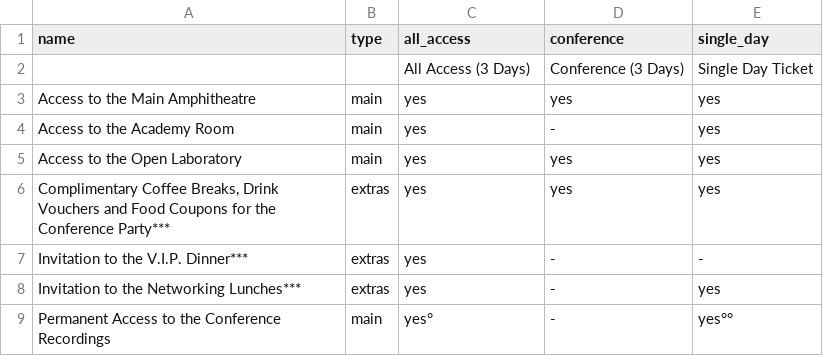
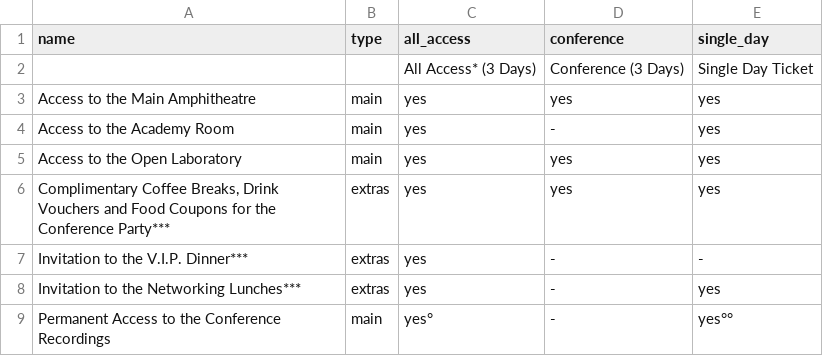
Before and after one commit to 3rinN3lson/nucl.ai, a CSV file: _data/conference_goods.csv, drawn as a sheet.

Commit message:
preparing switch to All Content: added * to All Access

```diff
--- a/_data/conference_goods.csv
+++ b/_data/conference_goods.csv
@@ -1,3 +1,3 @@
 name,type,all_access,conference,single_day
-,,All Access (3 Days),Conference (3 Days),Single Day Ticket
+,,All Access* (3 Days),Conference (3 Days),Single Day Ticket
 Access to the Main Amphitheatre,main,yes,yes,yes
```
